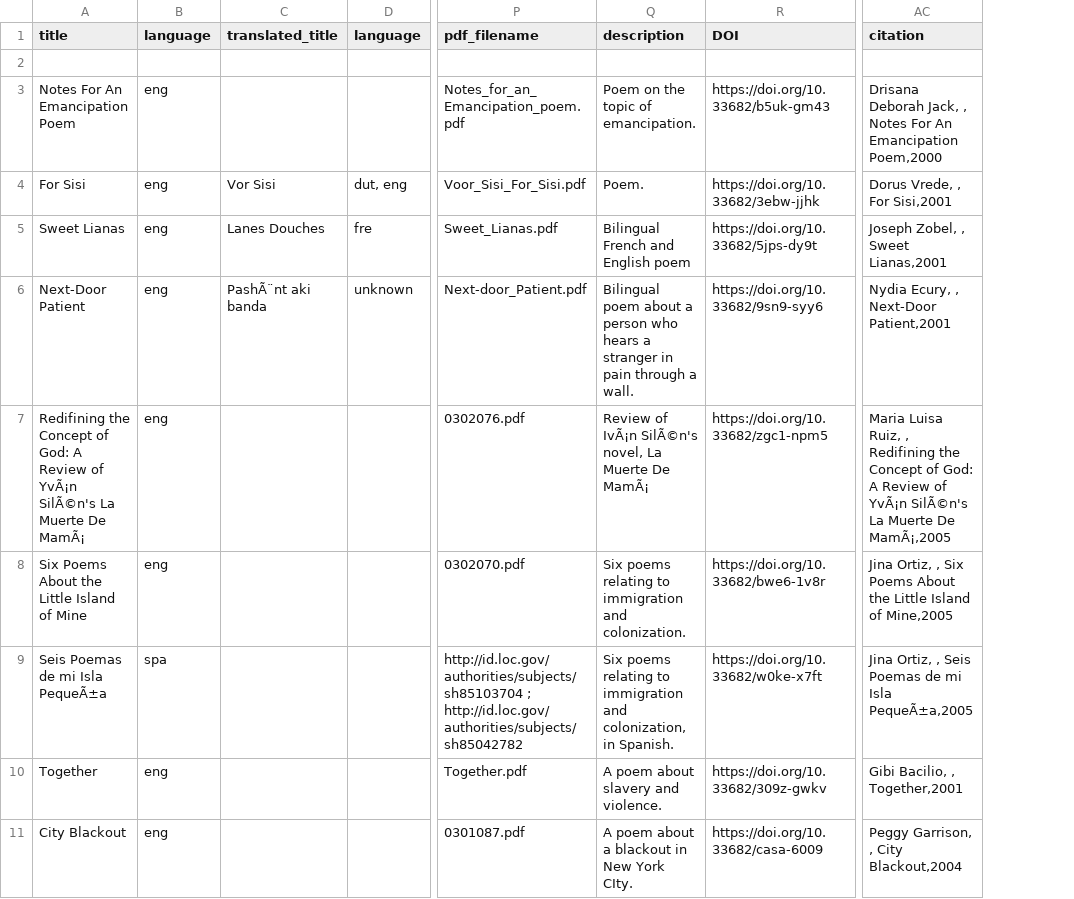
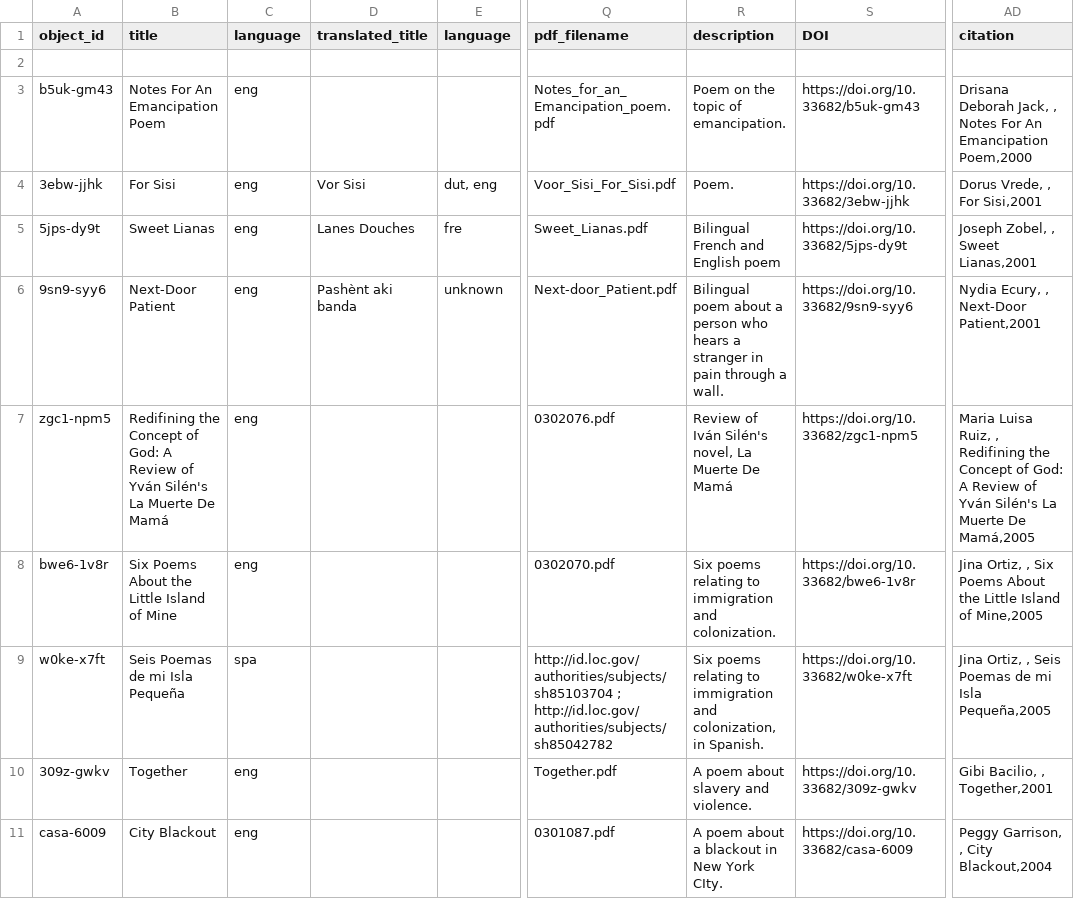
Before and after one commit to info663-fa24/team3, a CSV file: _data/Metadata Entry_Team3FA24 - calabash_pratt_selection.csv, drawn as a sheet; only a part is shown, gaps mark what is left out; addresses are those after the commit; the diff covers the shown part only; the diff names each change by its address in the sheet, - before the commit and + after, or states it on an @@ line.

Commit message:
Update Metadata Entry_Team3FA24 - calabash_pratt_selection.csv
added obj id

```diff
--- a/_data/Metadata Entry_Team3FA24 - calabash_pratt_selection.csv
+++ b/_data/Metadata Entry_Team3FA24 - calabash_pratt_selection.csv
+column A (object_id), rows 3-11: b5uk-gm43 | 3ebw-jjhk | 5jps-dy9t | 9sn9-syy6 | zgc1-npm5 | bwe6-1v8r | w0ke-x7ft | 309z-gwkv | casa-6009
-D6 (translated_title): PashÃ¨nt aki banda
+D6 (translated_title): Pashènt aki banda
-B7 (title): …Review of YvÃ¡n SilÃ©n's La Muerte De MamÃ¡
+B7 (title): …Review of Yván Silén's La Muerte De Mamá
-R7 (description): Review of IvÃ¡n SilÃ©n's novel, La Muerte De MamÃ¡
+R7 (description): Review of Iván Silén's novel, La Muerte De Mamá
-AD7 (citation): …Review of YvÃ¡n SilÃ©n's La Muerte De MamÃ¡,2005
+AD7 (citation): …Review of Yván Silén's La Muerte De Mamá,2005
-B9 (title): Seis Poemas de mi Isla PequeÃ±a
+B9 (title): Seis Poemas de mi Isla Pequeña
-AD9 (citation): …mi Isla PequeÃ±a,2005
+AD9 (citation): …mi Isla Pequeña,2005
```
Also changed, not shown: 1 added row, 1 removed row and 3 edited cells elsewhere in this file.
